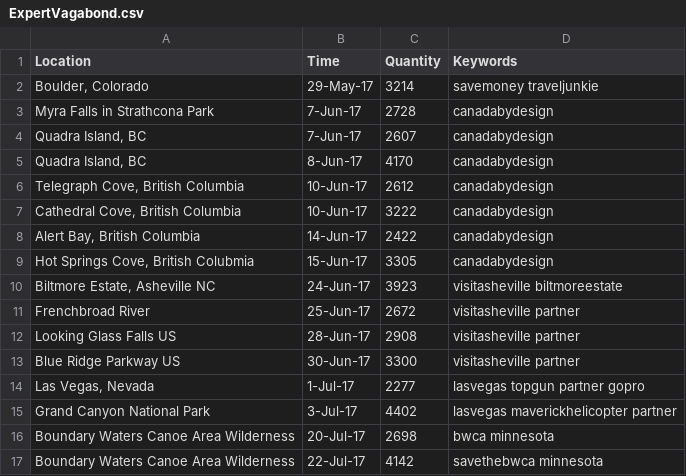
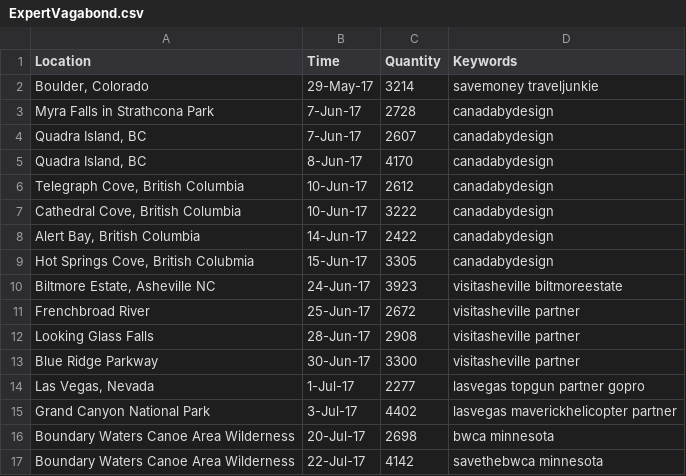
Before and after one commit to nivle1661/geographic-framework, a CSV file: resource/ExpertVagabond.csv, drawn as a sheet.

```diff
--- a/resource/ExpertVagabond.csv
+++ b/resource/ExpertVagabond.csv
@@ -11,4 +11,4 @@ Myra Falls in Strathcona Park,7-Jun-17,2728,canadabydesign
 Frenchbroad River,25-Jun-17,2672,visitasheville partner
-Looking Glass Falls US,28-Jun-17,2908,visitasheville partner
-Blue Ridge Parkway US,30-Jun-17,3300,visitasheville partner
+Looking Glass Falls,28-Jun-17,2908,visitasheville partner
+Blue Ridge Parkway,30-Jun-17,3300,visitasheville partner
 "Las Vegas, Nevada",1-Jul-17,2277,lasvegas topgun partner gopro
```
Also changed, not shown: resource/Kristenalana.csv, resource/TravisBurkePhotography.csv, 22 other files.
